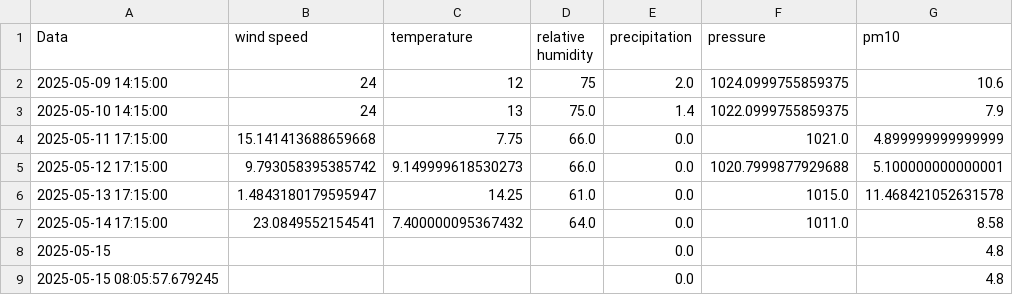
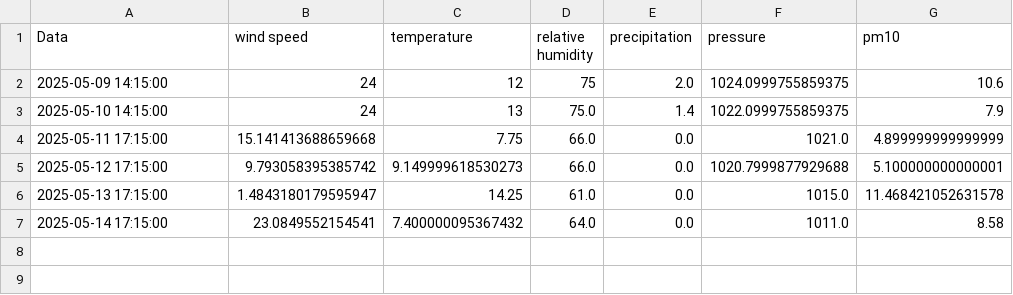
Before and after one commit to kszajner/GDAIR-test, a CSV file: current_data.csv, drawn as a sheet.

Commit message:
Add files via upload

```diff
--- a/current_data.csv
+++ b/current_data.csv
@@ -7,3 +7 @@ Data,wind speed,temperature,relative humidity,precipitation,pressure,pm10
 2025-05-14 17:15:00,23.0849552154541,7.400000095367432,64.0,0.0,1011.0,8.58
-2025-05-15,,,,0.0,,4.8
-2025-05-15 08:05:57.679245,,,,0.0,,4.8
```
